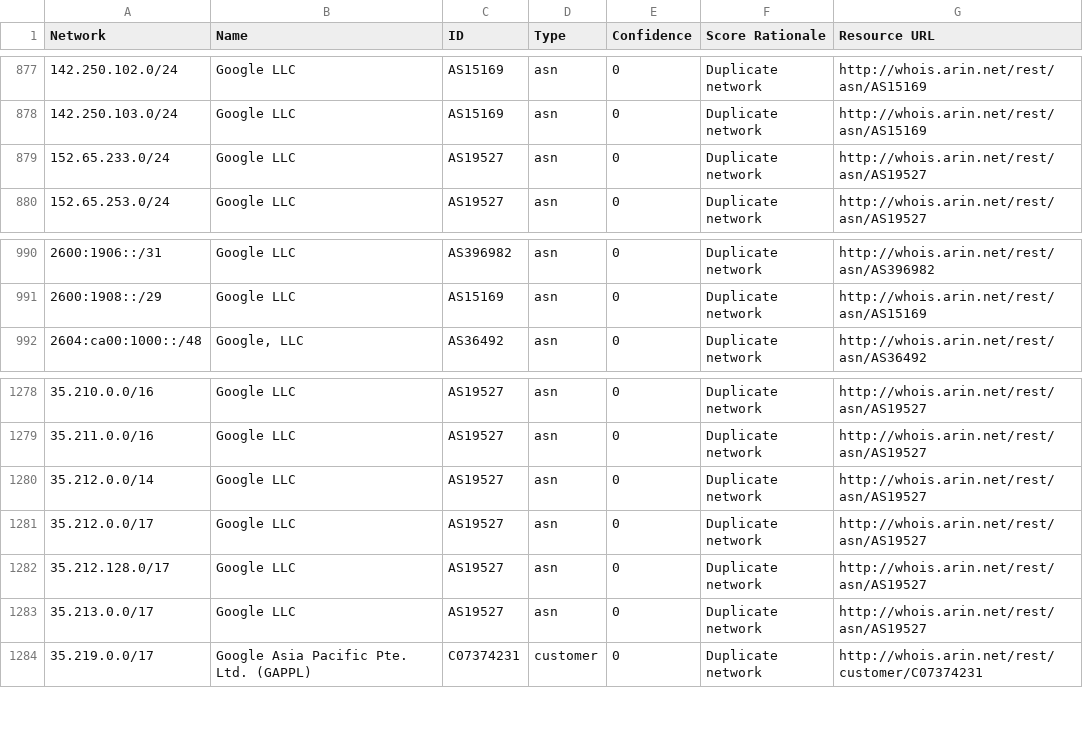
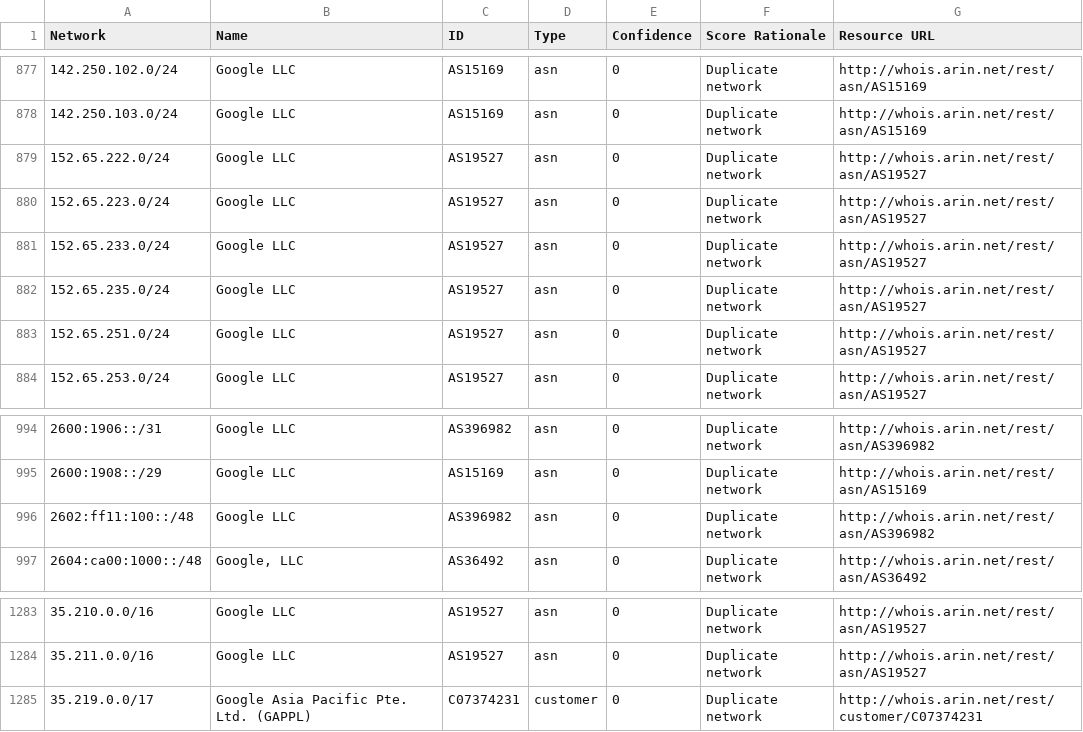
Before and after one commit to venkataramanab/NetblockTool, a CSV file: data/datacenters.csv, drawn as a sheet; only a part is shown, gaps mark what is left out.

```diff
--- a/data/datacenters.csv
+++ b/data/datacenters.csv
@@ -878,3 +878,7 @@ Network,Name,ID,Type,Confidence,Score Rationale,Resource URL
 142.250.103.0/24,Google LLC,AS15169,asn,0,Duplicate network,http://whois.arin.net/rest/asn/AS15169
+152.65.222.0/24,Google LLC,AS19527,asn,0,Duplicate network,http://whois.arin.net/rest/asn/AS19527
+152.65.223.0/24,Google LLC,AS19527,asn,0,Duplicate network,http://whois.arin.net/rest/asn/AS19527
 152.65.233.0/24,Google LLC,AS19527,asn,0,Duplicate network,http://whois.arin.net/rest/asn/AS19527
+152.65.235.0/24,Google LLC,AS19527,asn,0,Duplicate network,http://whois.arin.net/rest/asn/AS19527
+152.65.251.0/24,Google LLC,AS19527,asn,0,Duplicate network,http://whois.arin.net/rest/asn/AS19527
 152.65.253.0/24,Google LLC,AS19527,asn,0,Duplicate network,http://whois.arin.net/rest/asn/AS19527
@@ -991,2 +995,3 @@ Network,Name,ID,Type,Confidence,Score Rationale,Resource URL
 2600:1908::/29,Google LLC,AS15169,asn,0,Duplicate network,http://whois.arin.net/rest/asn/AS15169
+2602:ff11:100::/48,Google LLC,AS396982,asn,0,Duplicate network,http://whois.arin.net/rest/asn/AS396982
 2604:ca00:1000::/48,"Google, LLC",AS36492,asn,0,Duplicate network,http://whois.arin.net/rest/asn/AS36492
@@ -1279,6 +1284,2 @@ Network,Name,ID,Type,Confidence,Score Rationale,Resource URL
 35.211.0.0/16,Google LLC,AS19527,asn,0,Duplicate network,http://whois.arin.net/rest/asn/AS19527
-35.212.0.0/14,Google LLC,AS19527,asn,0,Duplicate network,http://whois.arin.net/rest/asn/AS19527
-35.212.0.0/17,Google LLC,AS19527,asn,0,Duplicate network,http://whois.arin.net/rest/asn/AS19527
-35.212.128.0/17,Google LLC,AS19527,asn,0,Duplicate network,http://whois.arin.net/rest/asn/AS19527
-35.213.0.0/17,Google LLC,AS19527,asn,0,Duplicate network,http://whois.arin.net/rest/asn/AS19527
 35.219.0.0/17,Google Asia Pacific Pte. Ltd. (GAPPL),C07374231,customer,0,Duplicate network,http://whois.arin.net/rest/customer/C07374231
```
